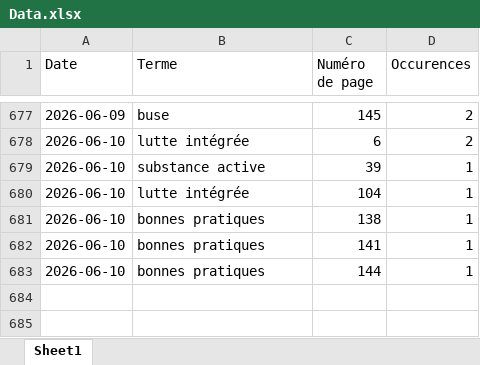
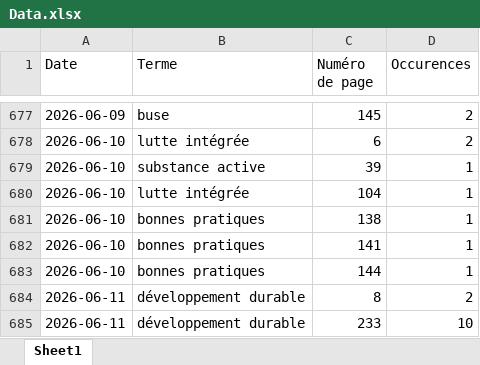
Before and after one commit to LlrdntCORDER/VeilleMoniteur, an Excel workbook: result/Data.xlsx, sheet Sheet1, drawn as a sheet; only a part is shown, gaps mark what is left out; values as stored, in another font and other column widths than the file's, no borders; the diff names each change by its address in the sheet, - before the commit and + after, or states it on an @@ line.

```diff
--- a/result/Data.xlsx (sheet Sheet1)
+++ b/result/Data.xlsx (sheet Sheet1)
+row 684: 2026-06-11 | développement durable | 8 | 2
+row 685: 2026-06-11 | développement durable | 233 | 10
```
Also changed, not shown: 6 other files.
